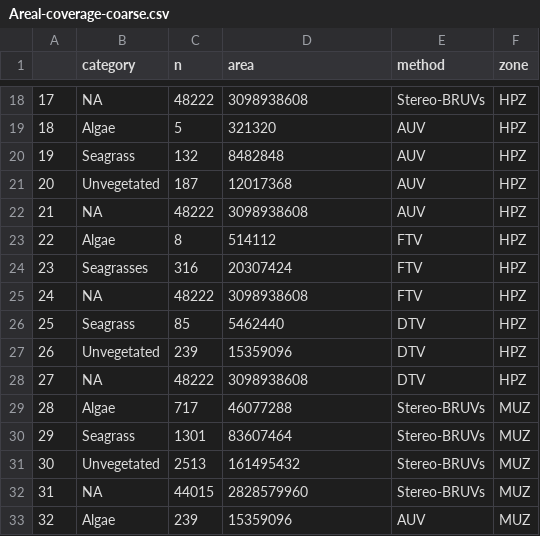
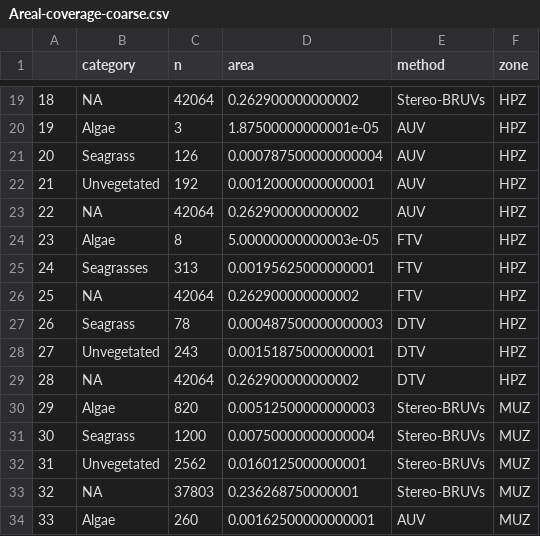
Before and after one commit to anitas-giraldo/GB_Habitat_Classification, a CSV file: data/tidy/Areal-coverage-coarse.csv, drawn as a sheet; only a part is shown, gaps mark what is left out; addresses are those after the commit; the diff covers the shown part only; the diff names each change by its address in the sheet, - before the commit and + after, or states it on an @@ line.

```diff
--- a/data/tidy/Areal-coverage-coarse.csv
+++ b/data/tidy/Areal-coverage-coarse.csv
@@ column A renumbered from row 5 down @@
-C19 (n): 48222
+C19 (n): 42064
-D19 (area): 3098938608
+D19 (area): 0.262900000000002
-C20 (n): 5
+C20 (n): 3
-D20 (area): 321320
+D20 (area): 1.87500000000001e-05
-C21 (n): 132
+C21 (n): 126
-D21 (area): 8482848
+D21 (area): 0.000787500000000004
-C22 (n): 187
+C22 (n): 192
-D22 (area): 12017368
+D22 (area): 0.00120000000000001
-C23 (n): 48222
+C23 (n): 42064
-D23 (area): 3098938608
+D23 (area): 0.262900000000002
-D24 (area): 514112
+D24 (area): 5.00000000000003e-05
-C25 (n): 316
+C25 (n): 313
-D25 (area): 20307424
+D25 (area): 0.00195625000000001
-C26 (n): 48222
+C26 (n): 42064
-D26 (area): 3098938608
+D26 (area): 0.262900000000002
-C27 (n): 85
+C27 (n): 78
-D27 (area): 5462440
+D27 (area): 0.000487500000000003
-C28 (n): 239
+C28 (n): 243
-D28 (area): 15359096
+D28 (area): 0.00151875000000001
-C29 (n): 48222
+C29 (n): 42064
-D29 (area): 3098938608
+D29 (area): 0.262900000000002
-C30 (n): 717
+C30 (n): 820
-D30 (area): 46077288
+D30 (area): 0.00512500000000003
-C31 (n): 1301
+C31 (n): 1200
-D31 (area): 83607464
+D31 (area): 0.00750000000000004
-C32 (n): 2513
+C32 (n): 2562
-D32 (area): 161495432
+D32 (area): 0.0160125000000001
-C33 (n): 44015
+C33 (n): 37803
-D33 (area): 2828579960
+D33 (area): 0.236268750000001
-C34 (n): 239
+C34 (n): 260
-D34 (area): 15359096
+D34 (area): 0.00162500000000001
```
Also changed, not shown: 2 added rows and 80 edited cells elsewhere in this file, data/tidy/Areal-coverage-fine.csv, 13 other files.
